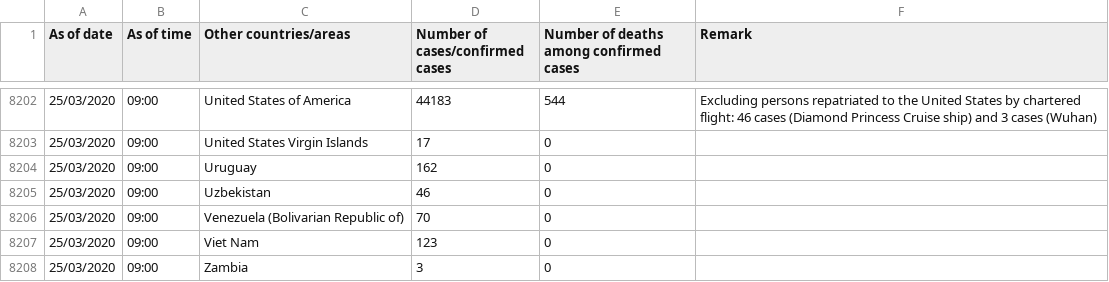
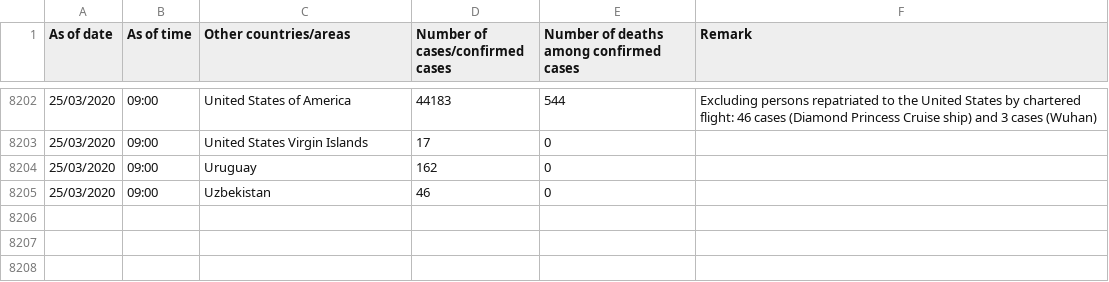
Before and after one commit to jerrypai0809/COVID_19, a CSV file: data/daily_outside_cn_cases.csv, drawn as a sheet; only a part is shown, gaps mark what is left out; the diff names each change by its address in the sheet, - before the commit and + after, or states it on an @@ line.

Commit message:
commit at 21:44

```diff
--- a/data/daily_outside_cn_cases.csv
+++ b/data/daily_outside_cn_cases.csv
-row 8206: 25/03/2020 | 09:00 | Venezuela (Bolivarian Republic of) | 70 | 0
-row 8207: 25/03/2020 | 09:00 | Viet Nam | 123 | 0
-row 8208: 25/03/2020 | 09:00 | Zambia | 3 | 0
```
